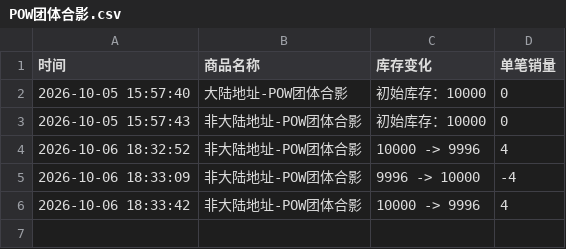
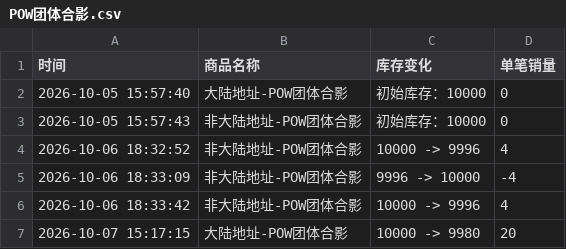
Before and after one commit to Juineii/pow_imini1007, a CSV file: POW团体合影.csv, drawn as a sheet.

```diff
--- a/POW团体合影.csv
+++ b/POW团体合影.csv
@@ -6 +6,2 @@
 2026-10-06 18:33:42,非大陆地址-POW团体合影,10000 -> 9996,4
+2026-10-07 15:17:15,大陆地址-POW团体合影,10000 -> 9980,20
```
Also changed, not shown: HONG_DIY.csv, HONG合影.csv, 4 other files.
